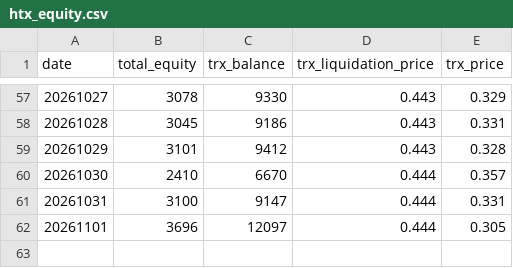
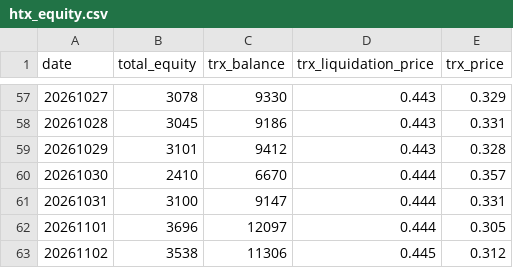
Before and after one commit to stacklix/storage, a CSV file: data/htx_equity.csv, drawn as a sheet; only a part is shown, gaps mark what is left out.

```diff
--- a/data/htx_equity.csv
+++ b/data/htx_equity.csv
@@ -62 +62,2 @@ date,total_equity,trx_balance,trx_liquidation_price,trx_price
 20261101,3696,12097,0.444,0.305
+20261102,3538,11306,0.445,0.312
```
